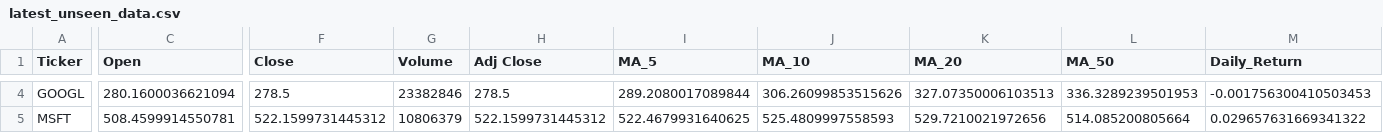
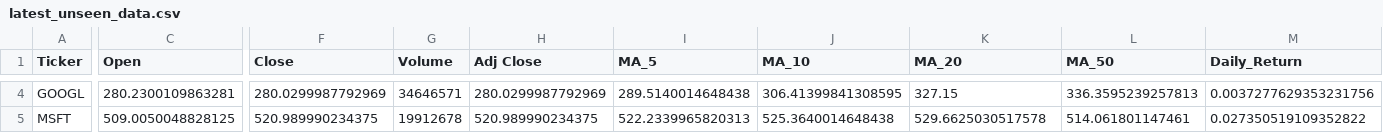
Before and after one commit to Shadow3456rh/Stonks-Predictor, a CSV file: data/latest_unseen_data.csv, drawn as a sheet; only a part is shown, gaps mark what is left out; the diff covers the shown part only; the diff names each change by its address in the sheet, - before the commit and + after, or states it on an @@ line.

```diff
--- a/data/latest_unseen_data.csv
+++ b/data/latest_unseen_data.csv
-C4 (Open): 280.1600036621094
+C4 (Open): 280.2300109863281
-F4 (Close): 278.5
+F4 (Close): 280.0299987792969
-G4 (Volume): 23382846
+G4 (Volume): 34646571
-H4 (Adj Close): 278.5
+H4 (Adj Close): 280.0299987792969
-I4 (MA_5): 289.2080017089844
+I4 (MA_5): 289.5140014648438
-J4 (MA_10): 306.26099853515626
+J4 (MA_10): 306.41399841308595
-K4 (MA_20): 327.07350006103513
+K4 (MA_20): 327.15
-L4 (MA_50): 336.3289239501953
+L4 (MA_50): 336.3595239257813
-M4 (Daily_Return): -0.001756300410503453
+M4 (Daily_Return): 0.0037277629353231756
-C5 (Open): 508.4599914550781
+C5 (Open): 509.0050048828125
-F5 (Close): 522.1599731445312
+F5 (Close): 520.989990234375
-G5 (Volume): 10806379
+G5 (Volume): 19912678
-H5 (Adj Close): 522.1599731445312
+H5 (Adj Close): 520.989990234375
-I5 (MA_5): 522.4679931640625
+I5 (MA_5): 522.2339965820313
-J5 (MA_10): 525.4809997558593
+J5 (MA_10): 525.3640014648438
-K5 (MA_20): 529.7210021972656
+K5 (MA_20): 529.6625030517578
-L5 (MA_50): 514.085200805664
+L5 (MA_50): 514.061801147461
-M5 (Daily_Return): 0.029657631669341322
+M5 (Daily_Return): 0.027350519109352822
```
Also changed, not shown: 45 edited cells elsewhere in this file, data/cleaned_data.csv, data/raw_data.csv, 10 other files.
